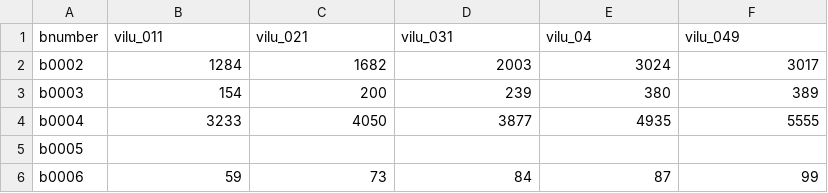
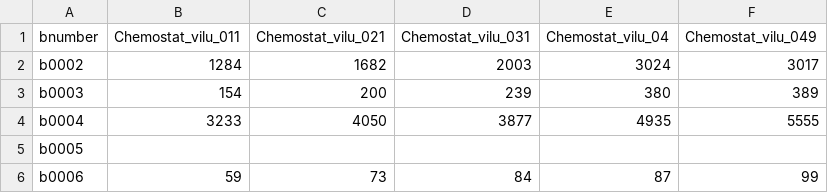
Before and after one commit to dandanvidi/catalytic-rates, a CSV file: data/Vilu_proteomics.csv, drawn as a sheet; only a part is shown.

```diff
--- a/data/Vilu_proteomics.csv
+++ b/data/Vilu_proteomics.csv
@@ -1,2 +1,2 @@
-bnumber,vilu_011,vilu_021,vilu_031,vilu_04,vilu_049
+bnumber,Chemostat_vilu_011,Chemostat_vilu_021,Chemostat_vilu_031,Chemostat_vilu_04,Chemostat_vilu_049
 b0002,1284,1682,2003,3024,3017
```
Also changed, not shown: data/Heinmann_proteomics.csv, data/growth_conditions.csv, 11 other files.
